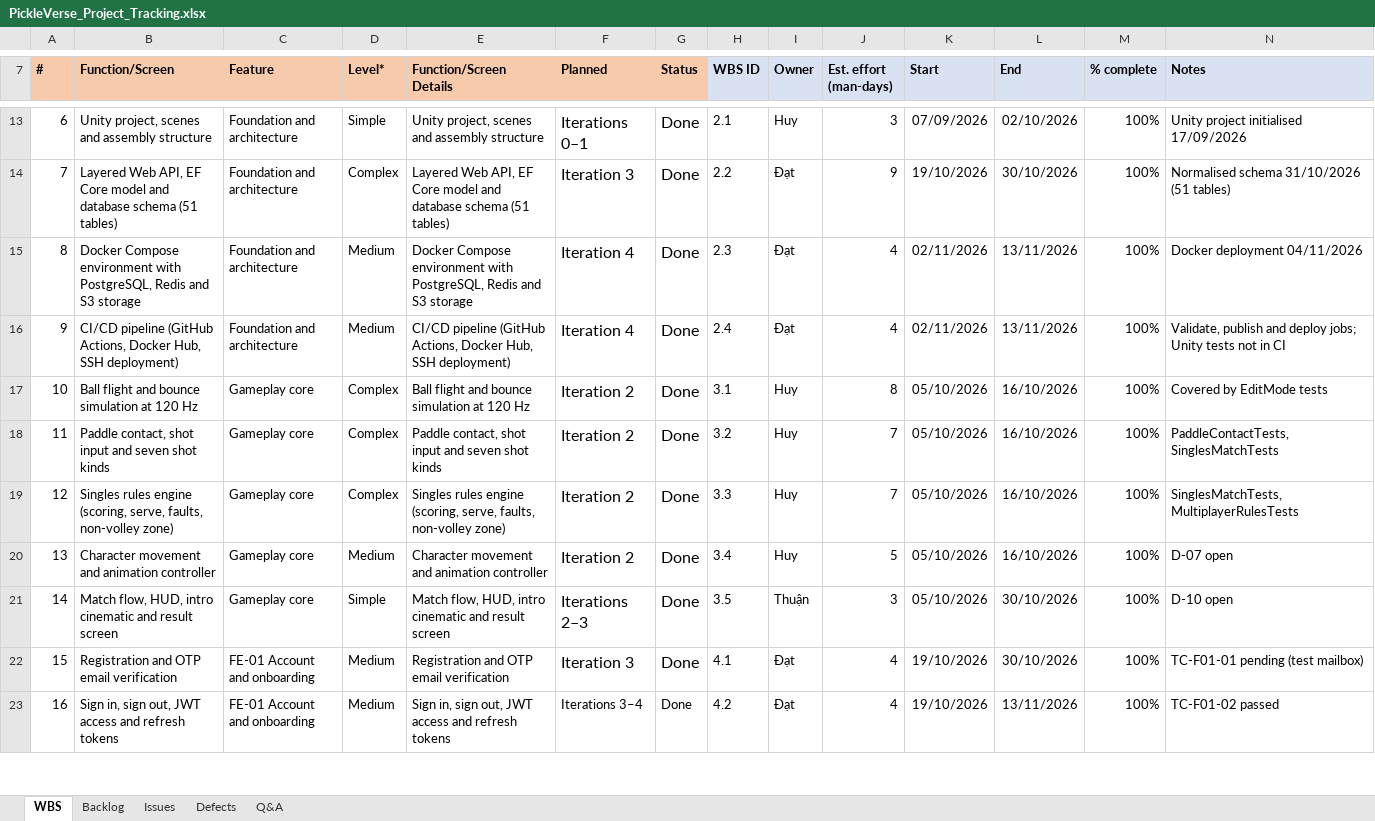
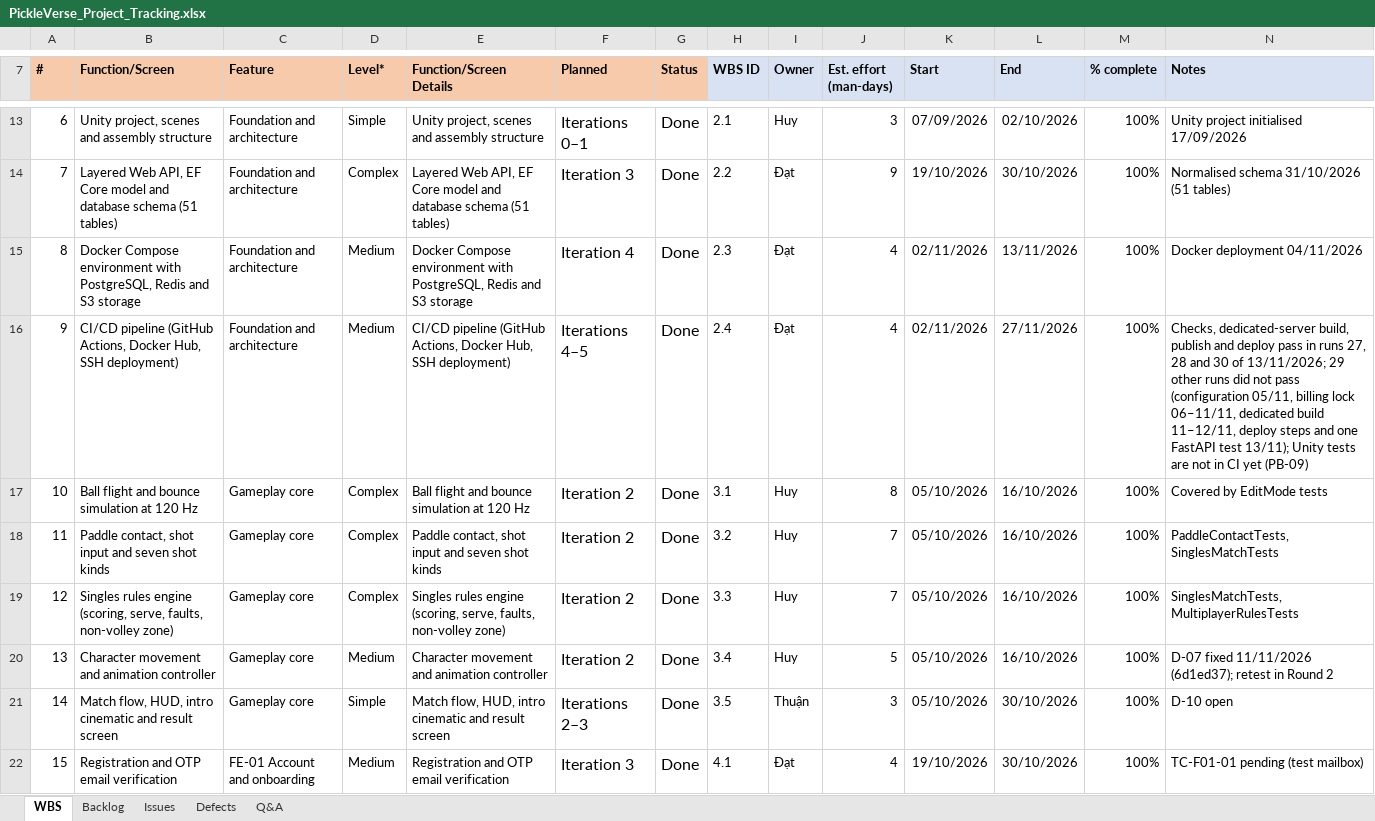
Before and after one commit to Tad-Min/PickleVerse, an Excel workbook: Doc/Project_report/Report/PickleVerse_Project_Tracking.xlsx, sheet WBS, drawn as a sheet; only a part is shown, gaps mark what is left out; the shorter side is filled out with more unchanged rows; values as stored, in another font and other column widths than the file's, no borders; charts and pictures not drawn; the diff covers the shown part only; the diff names each change by its address in the sheet, - before the commit and + after, or states it on an @@ line.

```diff
--- a/Doc/Project_report/Report/PickleVerse_Project_Tracking.xlsx (sheet WBS)
+++ b/Doc/Project_report/Report/PickleVerse_Project_Tracking.xlsx (sheet WBS)
-F16 (Planned): Iteration 4
+F16 (Planned): Iterations 4–5
-L16 (End): 13/11/2026
+L16 (End): 27/11/2026
-N16 (Notes): Validate, publish and deploy jobs; Unity tests not in CI
+N16 (Notes): Checks, dedicated-server build, publish and deploy pass in runs 27, 28 and 30 of 13/11/2026; 29 other runs did not pass (configuration 05/11, billing lock 06–11/11, dedicated build 11–12/11, deploy steps and one FastAPI test 13/11); Unity tests are not in CI yet (PB-09)
-N20 (Notes): D-07 open
+N20 (Notes): D-07 fixed 11/11/2026 (6d1ed37); retest in Round 2
```
Also changed, not shown: 14 edited cells elsewhere in this sheet, sheet Backlog, sheet Issues, sheet Defects, sheet Q&A, Doc/Project_report/Report/Report5_Test Report.xlsx, Doc/Project_report/Report/Report5_Unit Test.xlsx, 5 other files.
